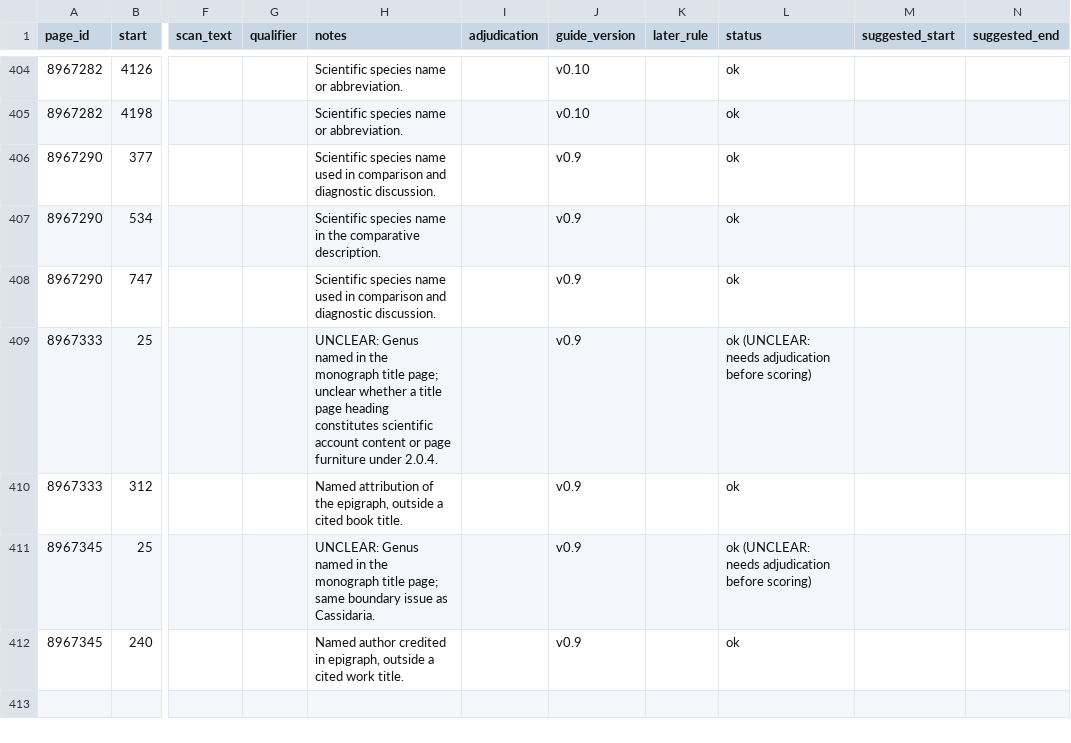
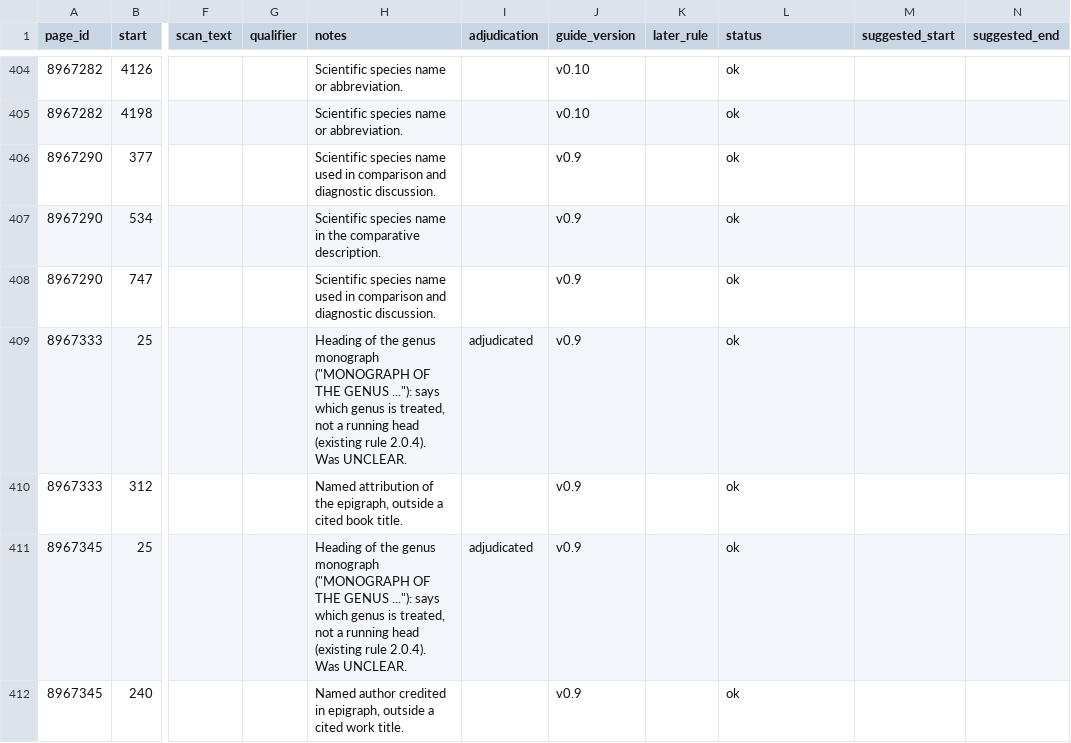
Before and after one commit to dekunsun/BioEvidenceBench, a CSV file: gold/gold_mentions_gloria_test.checked.csv, drawn as a sheet; only a part is shown, gaps mark what is left out; the diff names each change by its address in the sheet, - before the commit and + after, or states it on an @@ line.

```diff
--- a/gold/gold_mentions_gloria_test.checked.csv
+++ b/gold/gold_mentions_gloria_test.checked.csv
-H409 (notes): UNCLEAR: Genus named in the monograph title page; unclear whether a title page heading constitutes scientific account content or page furniture under 2.0.4.
+H409 (notes): Heading of the genus monograph ("MONOGRAPH OF THE GENUS ..."): says which genus is treated, not a running head (existing rule 2.0.4). Was UNCLEAR.
-I409 (adjudication): (empty)
+I409 (adjudication): adjudicated
-L409 (status): ok (UNCLEAR: needs adjudication before scoring)
+L409 (status): ok
-H411 (notes): UNCLEAR: Genus named in the monograph title page; same boundary issue as Cassidaria.
+H411 (notes): Heading of the genus monograph ("MONOGRAPH OF THE GENUS ..."): says which genus is treated, not a running head (existing rule 2.0.4). Was UNCLEAR.
-I411 (adjudication): (empty)
+I411 (adjudication): adjudicated
-L411 (status): ok (UNCLEAR: needs adjudication before scoring)
+L411 (status): ok
```
Also changed, not shown: gold/gold_changes_gloria.csv, gold/gold_mentions_gloria_test.csv, 1 other file.
